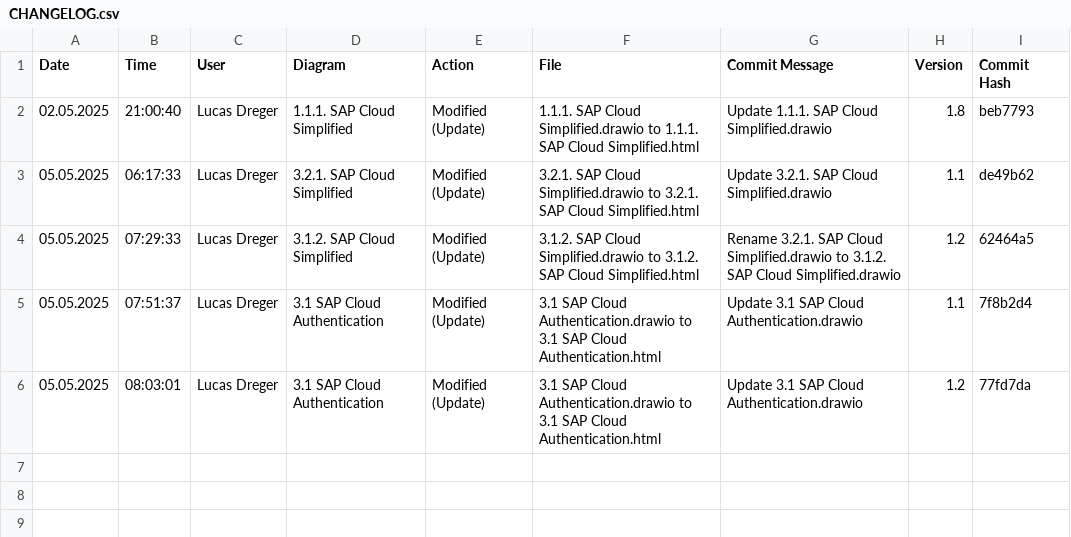
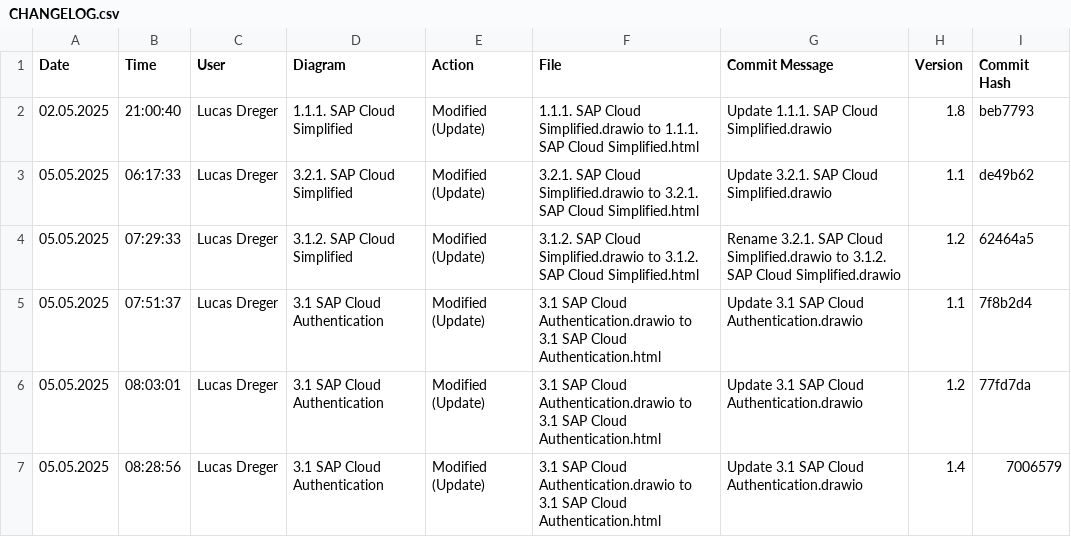
Before and after one commit to lucasdreger/diagrams, a CSV file: html_files/CHANGELOG.csv, drawn as a sheet; the diff names each change by its address in the sheet, - before the commit and + after, or states it on an @@ line.

```diff
--- a/html_files/CHANGELOG.csv
+++ b/html_files/CHANGELOG.csv
+row 7: 05.05.2025 | 08:28:56 | Lucas Dreger | 3.1 SAP Cloud Authentication | Modified (Update) | 3.1 SAP Cloud Authentication.drawio to 3.1 SAP Cloud Authentication.html | Update 3.1 SAP Cloud Authentication.drawio | 1.4 | 7006579
```
Also changed, not shown: 2 other files.
